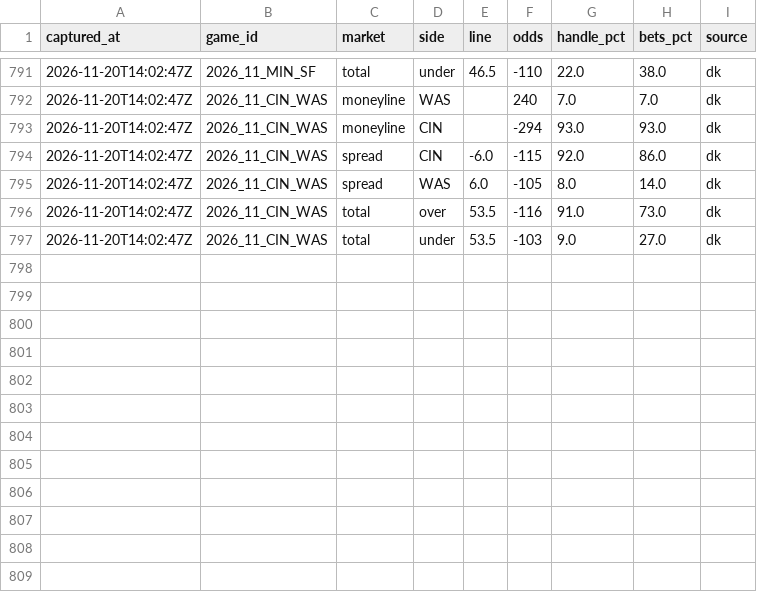
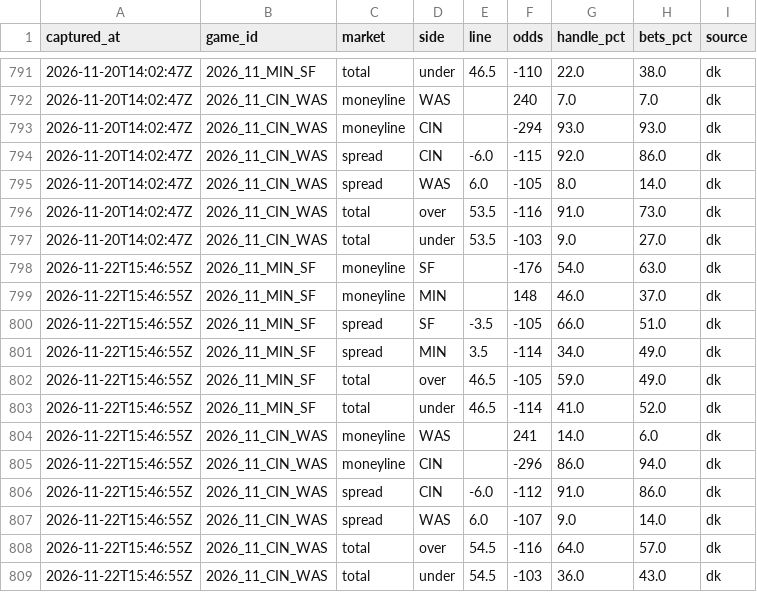
Before and after one commit to arinb44/NFLGamePredictorModel, a CSV file: reports/prime_time_splits.csv, drawn as a sheet; only a part is shown, gaps mark what is left out; the diff names each change by its address in the sheet, - before the commit and + after, or states it on an @@ line.

```diff
--- a/reports/prime_time_splits.csv
+++ b/reports/prime_time_splits.csv
+row 798: 2026-11-22T15:46:55Z | 2026_11_MIN_SF | moneyline | SF |  | -176 | 54.0 | 63.0 | dk
+row 799: 2026-11-22T15:46:55Z | 2026_11_MIN_SF | moneyline | MIN |  | 148 | 46.0 | 37.0 | dk
+row 800: 2026-11-22T15:46:55Z | 2026_11_MIN_SF | spread | SF | -3.5 | -105 | 66.0 | 51.0 | dk
+row 801: 2026-11-22T15:46:55Z | 2026_11_MIN_SF | spread | MIN | 3.5 | -114 | 34.0 | 49.0 | dk
+row 802: 2026-11-22T15:46:55Z | 2026_11_MIN_SF | total | over | 46.5 | -105 | 59.0 | 49.0 | dk
+row 803: 2026-11-22T15:46:55Z | 2026_11_MIN_SF | total | under | 46.5 | -114 | 41.0 | 52.0 | dk
+row 804: 2026-11-22T15:46:55Z | 2026_11_CIN_WAS | moneyline | WAS |  | 241 | 14.0 | 6.0 | dk
+row 805: 2026-11-22T15:46:55Z | 2026_11_CIN_WAS | moneyline | CIN |  | -296 | 86.0 | 94.0 | dk
+row 806: 2026-11-22T15:46:55Z | 2026_11_CIN_WAS | spread | CIN | -6.0 | -112 | 91.0 | 86.0 | dk
+row 807: 2026-11-22T15:46:55Z | 2026_11_CIN_WAS | spread | WAS | 6.0 | -107 | 9.0 | 14.0 | dk
+row 808: 2026-11-22T15:46:55Z | 2026_11_CIN_WAS | total | over | 54.5 | -116 | 64.0 | 57.0 | dk
+row 809: 2026-11-22T15:46:55Z | 2026_11_CIN_WAS | total | under | 54.5 | -103 | 36.0 | 43.0 | dk
```
Also changed, not shown: reports/live_tracking.csv, reports/predictions/2026_week11.csv.
